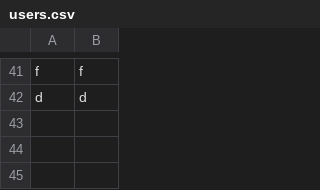
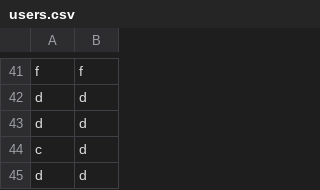
Before and after one commit to Patrickwalsh33/Epic2Maven, a CSV file: users.csv, drawn as a sheet; only a part is shown, gaps mark what is left out.

```diff
--- a/users.csv
+++ b/users.csv
@@ -42 +42,4 @@ f,f
 d,d
+d,d
+c,d
+d,d
```
Also changed, not shown: 5 other files.
